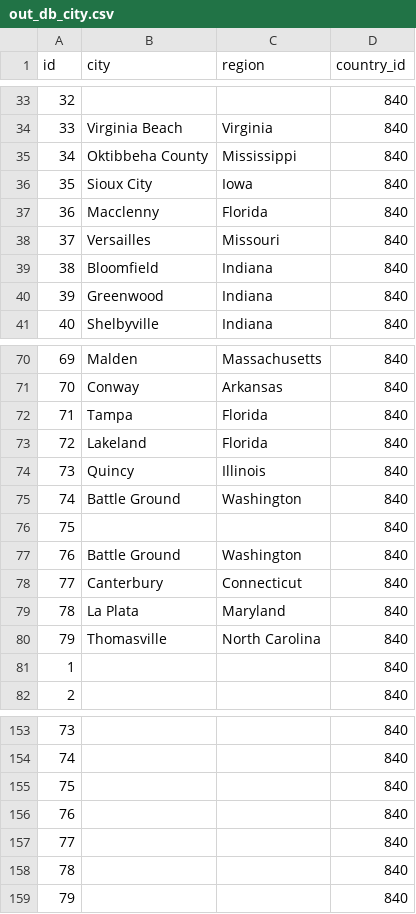
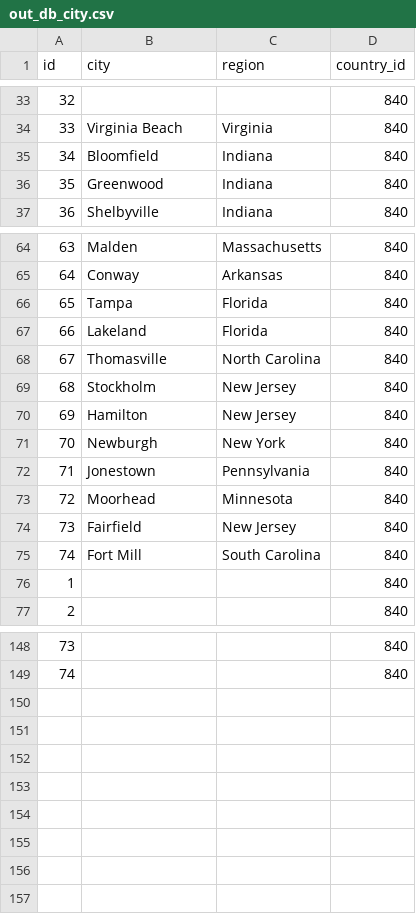
Before and after one commit to masonrware/klausen-lab-scripts, a CSV file: data/csv/out_db_city.csv, drawn as a sheet; only a part is shown, gaps mark what is left out; removed rows and columns are numbered as before the commit, all else as after; the diff covers the shown part only; the diff names each change by its address in the sheet, - before the commit and + after, or states it on an @@ line.

```diff
--- a/data/csv/out_db_city.csv
+++ b/data/csv/out_db_city.csv
-row 35: 34 | Oktibbeha County | Mississippi | 840
-row 36: 35 | Sioux City | Iowa | 840
-row 37: 36 | Macclenny | Florida | 840
-row 38: 37 | Versailles | Missouri | 840
@@ column A (id) renumbered between rows 35 and 68 @@
-row 74: 73 | Quincy | Illinois | 840
-row 75: 74 | Battle Ground | Washington | 840
-row 76: 75 |  |  | 840
-row 77: 76 | Battle Ground | Washington | 840
-row 78: 77 | Canterbury | Connecticut | 840
-row 79: 78 | La Plata | Maryland | 840
+row 69: 68 | Stockholm | New Jersey | 840
+row 70: 69 | Hamilton | New Jersey | 840
+row 71: 70 | Newburgh | New York | 840
+row 72: 71 | Jonestown | Pennsylvania | 840
+row 73: 72 | Moorhead | Minnesota | 840
+row 74: 73 | Fairfield | New Jersey | 840
+row 75: 74 | Fort Mill | South Carolina | 840
-row 155: 75 |  |  | 840
-row 156: 76 |  |  | 840
-row 157: 77 |  |  | 840
-row 158: 78 |  |  | 840
-row 159: 79 |  |  | 840
```
Also changed, not shown: 2 removed rows elsewhere in this file, data/csv/in_j6_var_sheet.csv, data/csv/out_db_de_arrest.csv, 19 other files.
